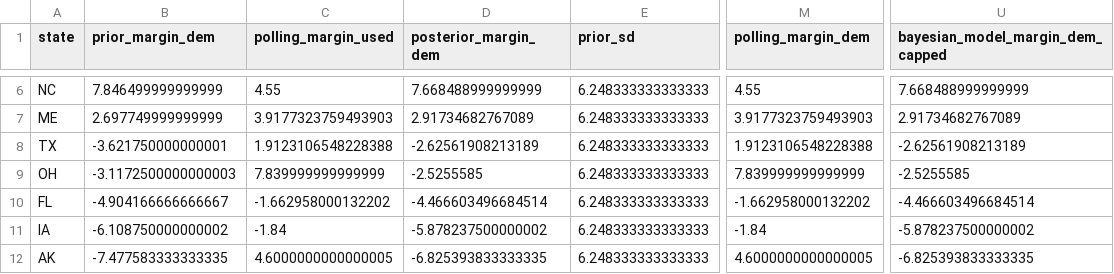
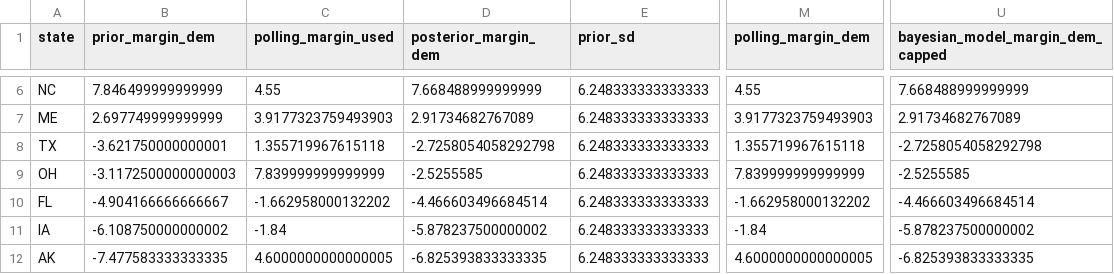
Before and after one commit to benyelin/2026-senate-model, a CSV file: inputs/bayesian_update_generated.csv, drawn as a sheet; only a part is shown, gaps mark what is left out; the diff names each change by its address in the sheet, - before the commit and + after, or states it on an @@ line.

```diff
--- a/inputs/bayesian_update_generated.csv
+++ b/inputs/bayesian_update_generated.csv
-C8 (polling_margin_used): 1.9123106548228388
+C8 (polling_margin_used): 1.355719967615118
-D8 (posterior_margin_dem): -2.62561908213189
+D8 (posterior_margin_dem): -2.7258054058292798
-M8 (polling_margin_dem): 1.9123106548228388
+M8 (polling_margin_dem): 1.355719967615118
-U8 (bayesian_model_margin_dem_capped): -2.62561908213189
+U8 (bayesian_model_margin_dem_capped): -2.7258054058292798
```
Also changed, not shown: outputs/forecast_summary.csv, outputs/manual_polls_clean.csv, 10 other files.
